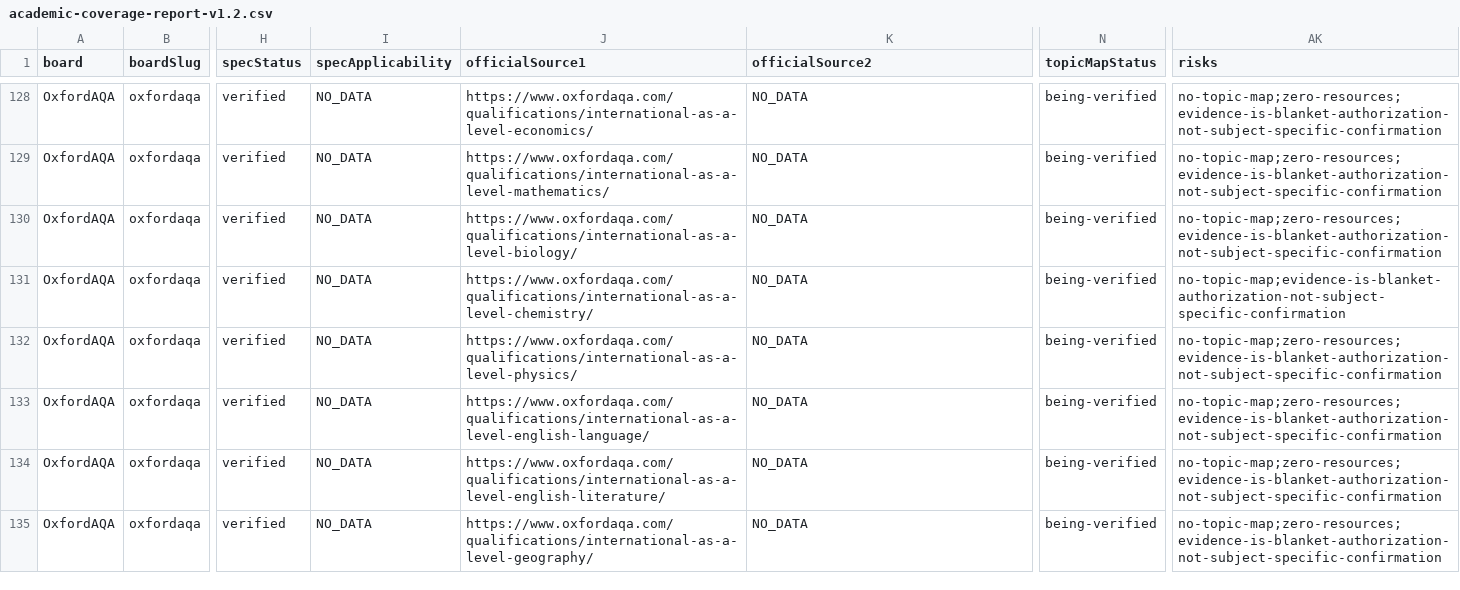
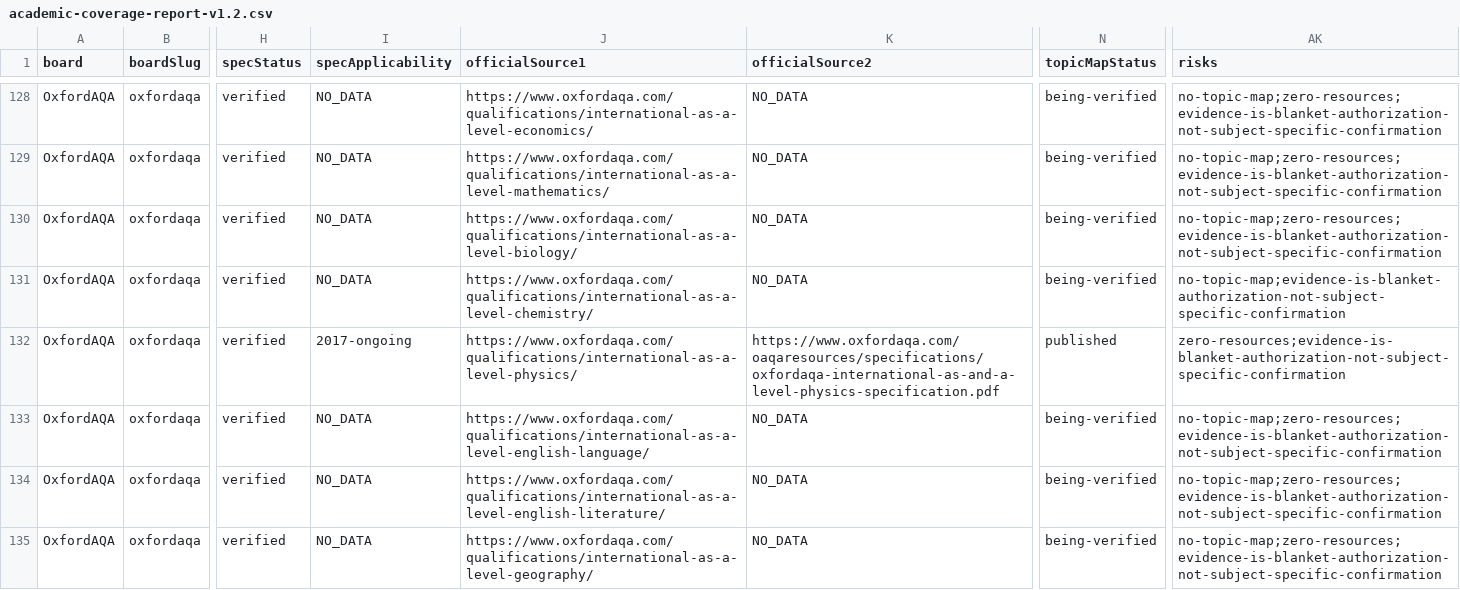
Before and after one commit to Nouman1608/MB, a CSV file: docs/reports/academic-coverage-report-v1.2.csv, drawn as a sheet; only a part is shown, gaps mark what is left out; the diff names each change by its address in the sheet, - before the commit and + after, or states it on an @@ line.

Commit message:
v1.x WS5: Physics -- OxfordAQA International A-level 9630 taxonomy (Physics taxonomy layer complete, all 5 boards)
- Add OxfordAQA International AS and A-level Physics (9630) taxonomy:
  9 topics, 45 sub-topics, verified directly against the official
  specification PDF (oxfordaqa.com, fetched in full 2026-08-19).
- Sections 3.1-3.5 are shared AS/A-level content (180 GLH for AS,
  360 GLH for full A-level); 3.6-3.9 are International A-level only.
- syllabuses.ts overview entry for OxfordAQA A-level Physics already
  existed from a prior session -- not modified.
- No content resources written yet for this combination -- taxonomy
  only.
- This closes the taxonomy layer for Physics across all 5 approved
  boards (Cambridge, Edexcel, AQA, OCR, OxfordAQA) at every offered
  qualification level. Content resources exist for Cambridge (25),
  Edexcel (19), and AQA (6, across GCSE+A-level); OCR and OxfordAQA
  Physics combinations now have verified taxonomies awaiting content.
- Full validation suite clean: astro check, validate:academic (162
  matrix rows, 18 topic collections, 60 source URLs, 107 codes, 139
  resources, 0 cross-board-integrity problems), astro build (360
  pages), cross-board regression (9/9 clean), negative validation
  suite (6/6 passed), API tests (18/18 passed), npm audit (0 vulns).

```diff
--- a/docs/reports/academic-coverage-report-v1.2.csv
+++ b/docs/reports/academic-coverage-report-v1.2.csv
-I132 (specApplicability): NO_DATA
+I132 (specApplicability): 2017-ongoing
-K132 (officialSource2): NO_DATA
+K132 (officialSource2): https://www.oxfordaqa.com/oaqaresources/specifications/oxfordaqa-international-as-and-a-level-physics-specification.pdf
-N132 (topicMapStatus): being-verified
+N132 (topicMapStatus): published
-AK132 (risks): no-topic-map;zero-resources;evidence-is-blanket-authorization-not-subject-specific-confirmation
+AK132 (risks): zero-resources;evidence-is-blanket-authorization-not-subject-specific-confirmation
```
Also changed, not shown: 2 other files.
